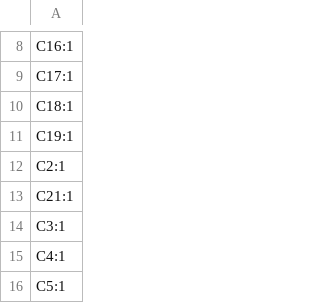
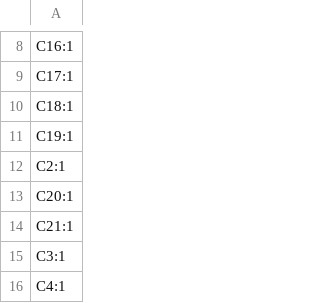
Before and after one commit to waterloo-rocketry/controls-2025-electrical, a CSV file: motor_control_board/production/designators.csv, drawn as a sheet; only a part is shown, gaps mark what is left out; the shorter side is filled out with more unchanged rows; the diff names each change by its address in the sheet, - before the commit and + after, or states it on an @@ line.

```diff
--- a/motor_control_board/production/designators.csv
+++ b/motor_control_board/production/designators.csv
+row 13: C20:1
```
Also changed, not shown: motor_control_board/production/bom.csv, motor_control_board/production/positions.csv, 3 other files.
